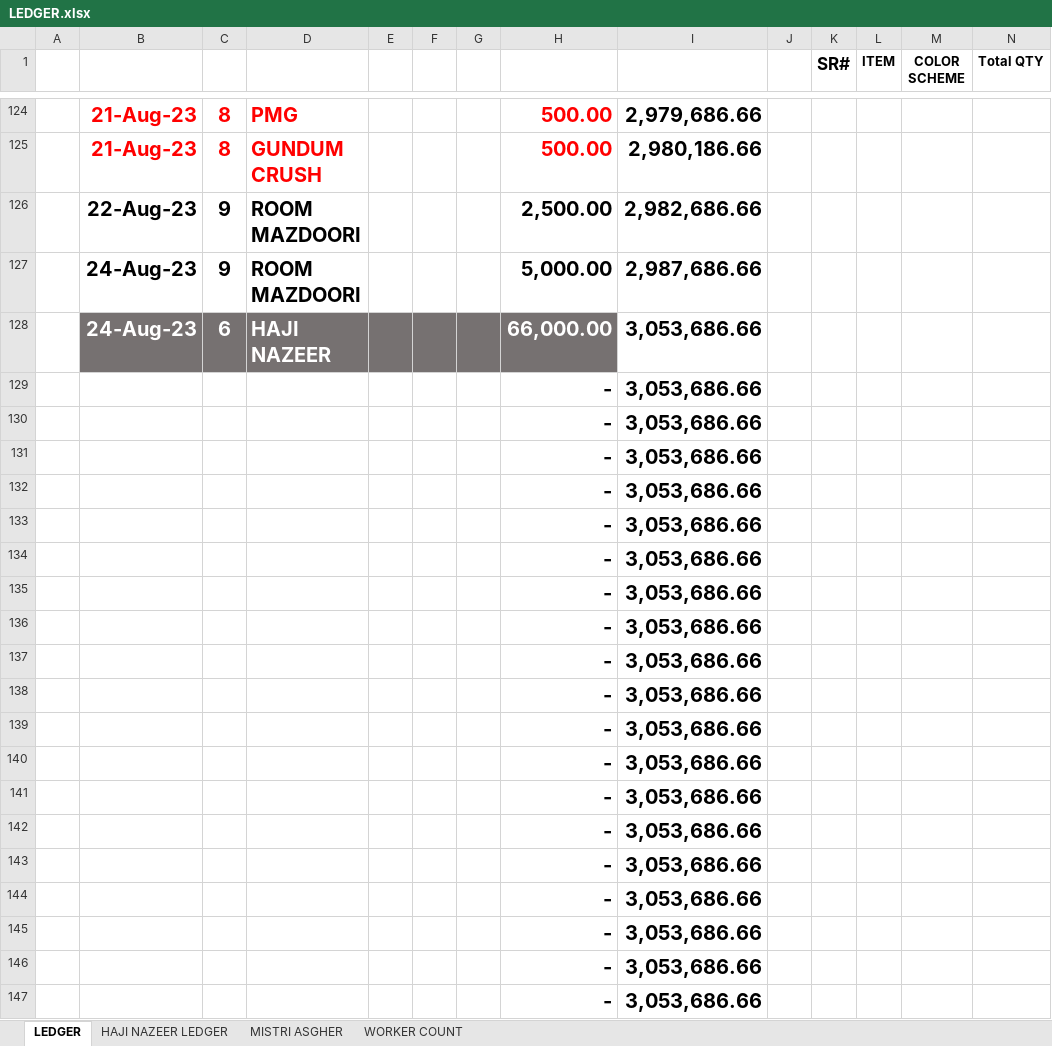
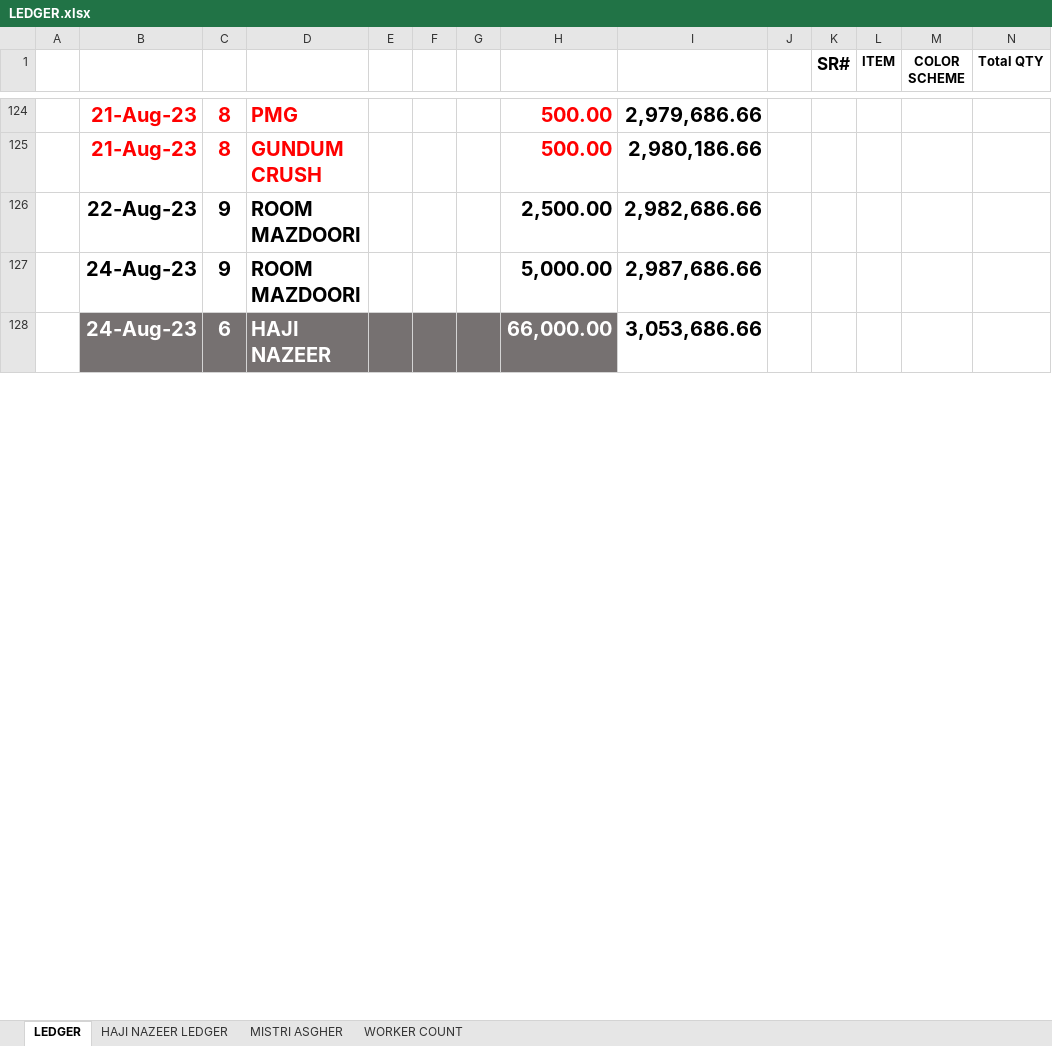
Before and after one commit to Mabbii/HouseContsructionLedger, an Excel workbook: LEDGER.xlsx, sheet LEDGER, drawn as a sheet; only a part is shown, gaps mark what is left out; values as stored, in another font and other column widths than the file's, no borders; conditional formats not drawn; removed rows and columns are numbered as before the commit, all else as after; rows hold the shown columns only; the diff covers the shown part only; the diff names each change by its address in the sheet, - before the commit and + after, or states it on an @@ line.

```diff
--- a/LEDGER.xlsx (sheet LEDGER)
+++ b/LEDGER.xlsx (sheet LEDGER)
-row 129:  |  |  |  |  |  |  | - | 3,053,686.66
-row 130:  |  |  |  |  |  |  | - | 3,053,686.66
-row 131:  |  |  |  |  |  |  | - | 3,053,686.66
-row 132:  |  |  |  |  |  |  | - | 3,053,686.66
-row 133:  |  |  |  |  |  |  | - | 3,053,686.66
-row 134:  |  |  |  |  |  |  | - | 3,053,686.66
-row 135:  |  |  |  |  |  |  | - | 3,053,686.66
-row 136:  |  |  |  |  |  |  | - | 3,053,686.66
-row 137:  |  |  |  |  |  |  | - | 3,053,686.66
-row 138:  |  |  |  |  |  |  | - | 3,053,686.66
-row 139:  |  |  |  |  |  |  | - | 3,053,686.66
-row 140:  |  |  |  |  |  |  | - | 3,053,686.66
-row 141:  |  |  |  |  |  |  | - | 3,053,686.66
-row 142:  |  |  |  |  |  |  | - | 3,053,686.66
-row 143:  |  |  |  |  |  |  | - | 3,053,686.66
-row 144:  |  |  |  |  |  |  | - | 3,053,686.66
-row 145:  |  |  |  |  |  |  | - | 3,053,686.66
-row 146:  |  |  |  |  |  |  | - | 3,053,686.66
-row 147:  |  |  |  |  |  |  | - | 3,053,686.66
```
Also changed, not shown: 74 added rows, 55 removed rows, 11 edited cells and cell formats elsewhere in this sheet, sheet WORKER COUNT, sheet HAJI NAZEER LEDGER.
